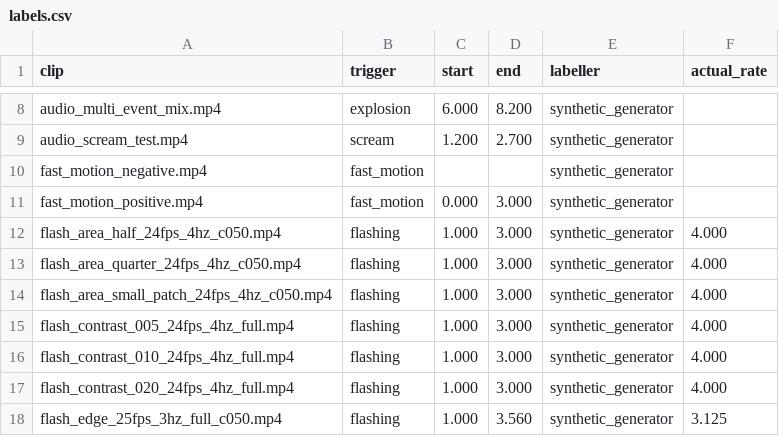
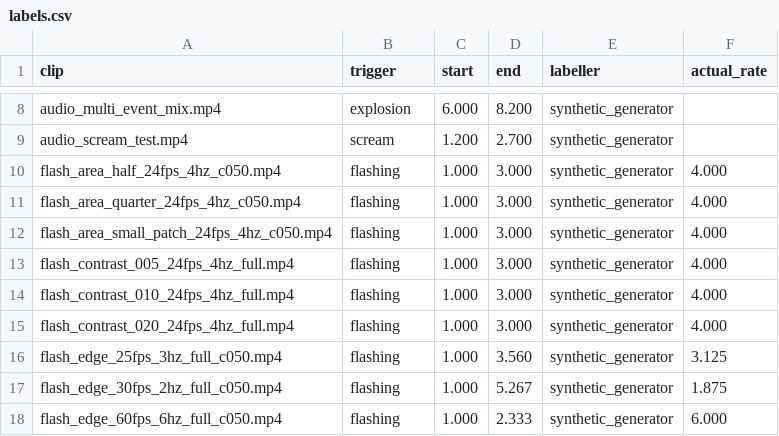
Before and after one commit to ZoyaInamdar/PHONY_APP, a CSV file: data/test_clips/labels.csv, drawn as a sheet; only a part is shown, gaps mark what is left out; the shorter side is filled out with more unchanged rows; the diff names each change by its address in the sheet, - before the commit and + after, or states it on an @@ line.

Commit message:
refactor(triggers): remove spider and fast_motion triggers
Remove obsolete detector scripts, update trigger contracts and schemas, clean up cues and test data, and preserve insect as an experimental trigger.

```diff
--- a/data/test_clips/labels.csv
+++ b/data/test_clips/labels.csv
-row 10: fast_motion_negative.mp4 | fast_motion |  |  | synthetic_generator
-row 11: fast_motion_positive.mp4 | fast_motion | 0.000 | 3.000 | synthetic_generator
```
Also changed, not shown: 56 other files.
